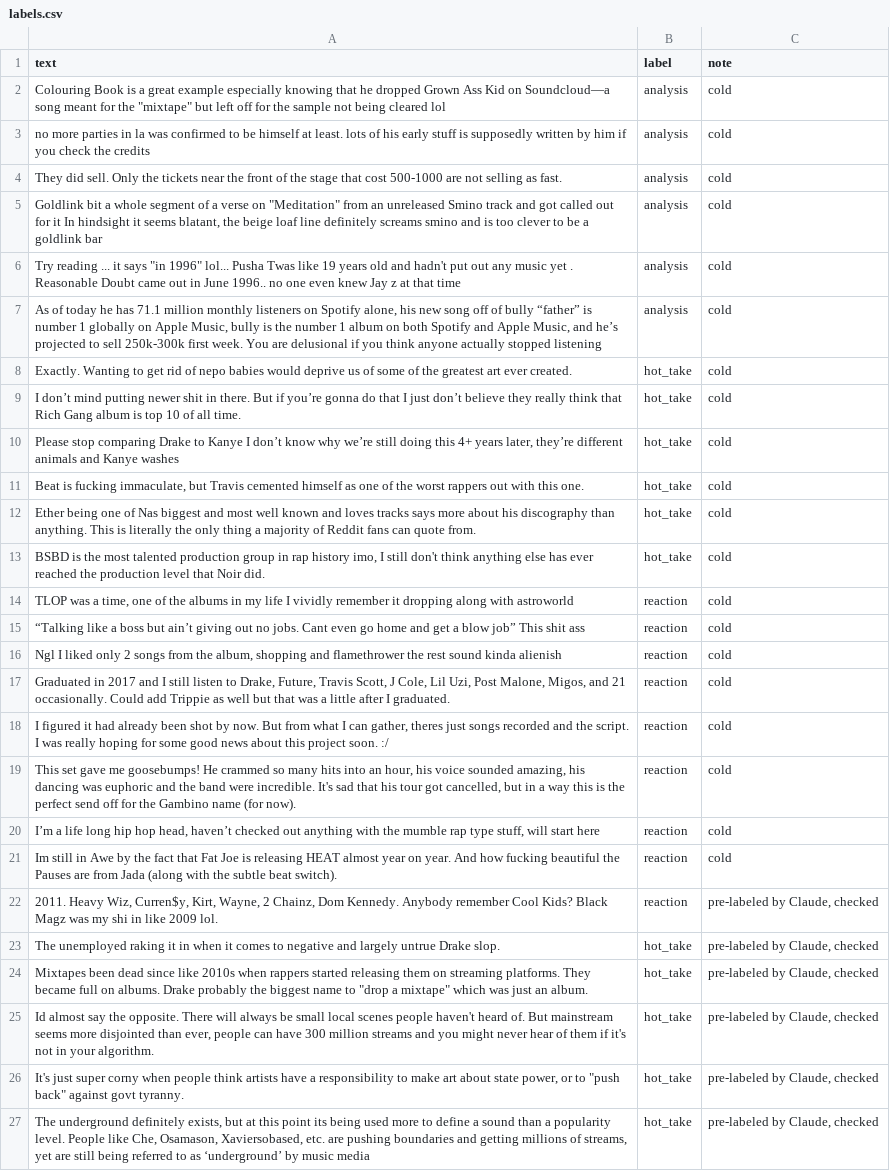
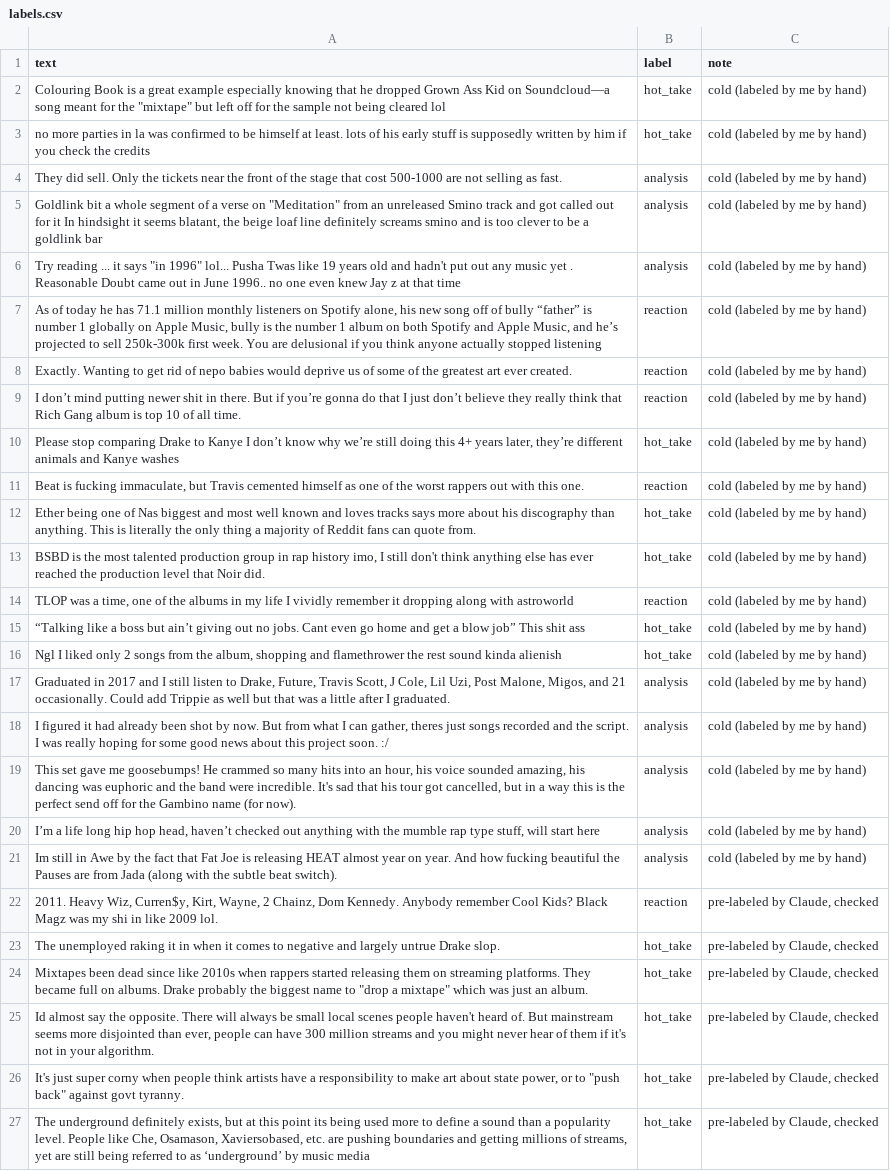
Before and after one commit to dayahh/ai201-project3-takemeter-starter-v2026, a CSV file: labels.csv, drawn as a sheet; only a part is shown; the diff names each change by its address in the sheet, - before the commit and + after, or states it on an @@ line.

```diff
--- a/labels.csv
+++ b/labels.csv
-B2:B3 (label): analysis
+B2:B3 (label): hot_take
-C2:C21 (note): cold
+C2:C21 (note): cold (labeled by me by hand)
-B7 (label): analysis
+B7 (label): reaction
-B8:B9 (label): hot_take
+B8:B9 (label): reaction
-B11 (label): hot_take
+B11 (label): reaction
-B15:B16 (label): reaction
+B15:B16 (label): hot_take
-B17:B21 (label): reaction
+B17:B21 (label): analysis
```
Also changed, not shown: test_split.csv, 3 other files.
